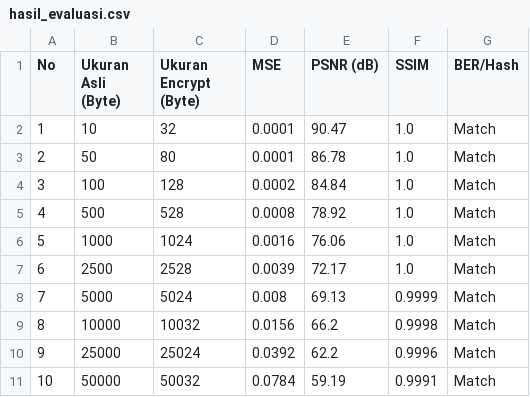
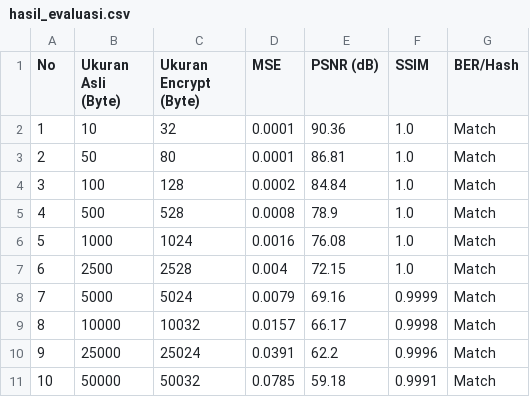
Before and after one commit to izzaazahra/TA-Keamanan-Jaringan, a CSV file: hasil_evaluasi.csv, drawn as a sheet.

```diff
--- a/hasil_evaluasi.csv
+++ b/hasil_evaluasi.csv
@@ -1,11 +1,11 @@
 No,Ukuran Asli (Byte),Ukuran Encrypt (Byte),MSE,PSNR (dB),SSIM,BER/Hash
-1,10,32,0.0001,90.47,1.0,Match
-2,50,80,0.0001,86.78,1.0,Match
+1,10,32,0.0001,90.36,1.0,Match
+2,50,80,0.0001,86.81,1.0,Match
 3,100,128,0.0002,84.84,1.0,Match
-4,500,528,0.0008,78.92,1.0,Match
-5,1000,1024,0.0016,76.06,1.0,Match
-6,2500,2528,0.0039,72.17,1.0,Match
-7,5000,5024,0.008,69.13,0.9999,Match
-8,10000,10032,0.0156,66.2,0.9998,Match
-9,25000,25024,0.0392,62.2,0.9996,Match
-10,50000,50032,0.0784,59.19,0.9991,Match
+4,500,528,0.0008,78.9,1.0,Match
+5,1000,1024,0.0016,76.08,1.0,Match
+6,2500,2528,0.004,72.15,1.0,Match
+7,5000,5024,0.0079,69.16,0.9999,Match
+8,10000,10032,0.0157,66.17,0.9998,Match
+9,25000,25024,0.0391,62.2,0.9996,Match
+10,50000,50032,0.0785,59.18,0.9991,Match
```
Also changed, not shown: 13 other files.
